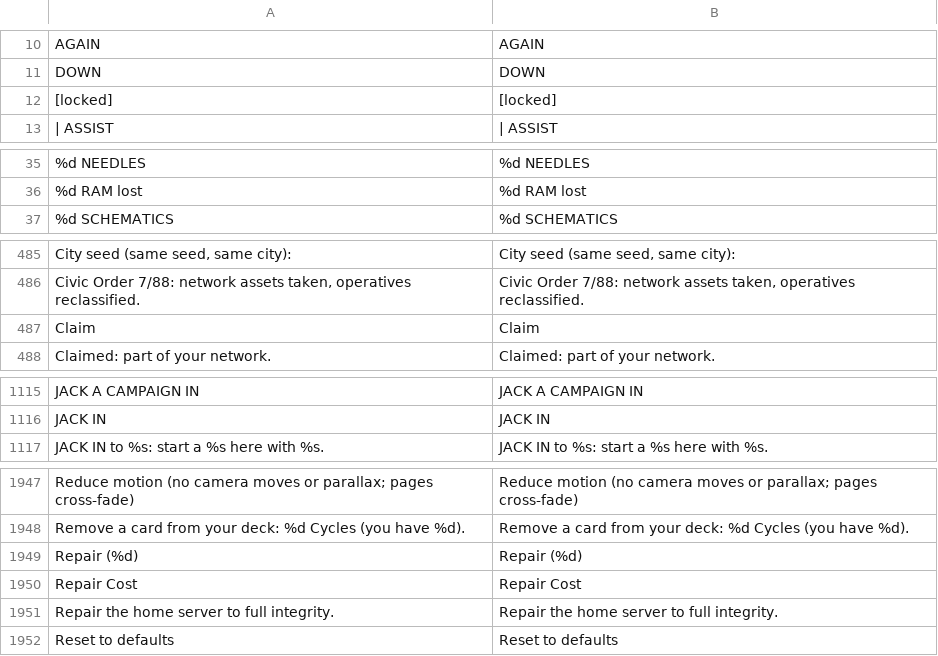
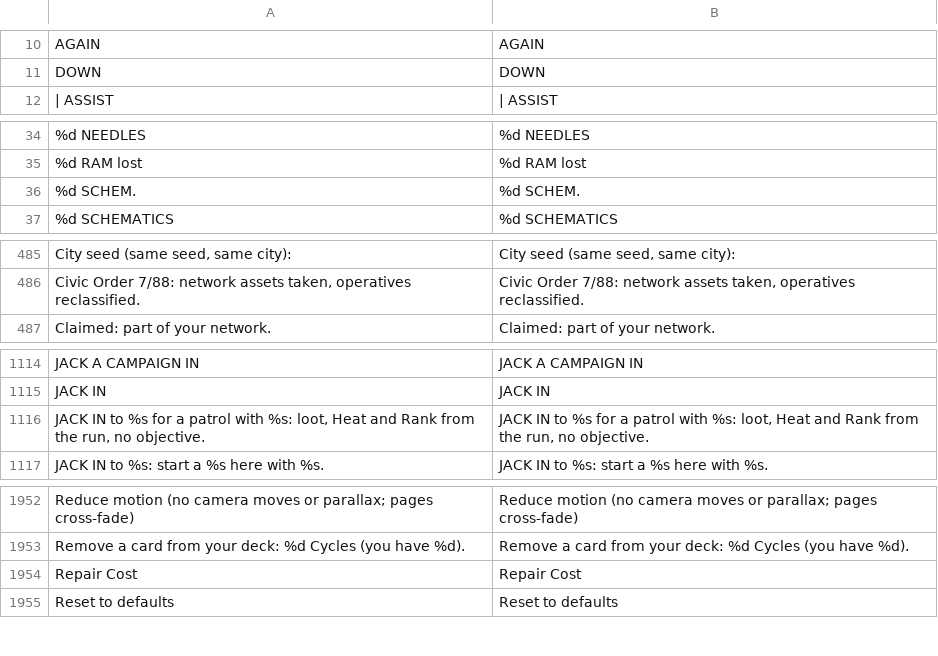
Before and after one commit to Noitues/REBEL_CELL, a CSV file: assets/text/strings.csv, drawn as a sheet; only a part is shown, gaps mark what is left out; removed rows and columns are numbered as before the commit, all else as after; the diff covers the shown part only; the diff names each change by its address in the sheet, - before the commit and + after, or states it on an @@ line.

```diff
--- a/assets/text/strings.csv
+++ b/assets/text/strings.csv
-row 12: [locked] | [locked]
+row 36: %d SCHEM. | %d SCHEM.
-row 487: Claim | Claim
+row 1116: JACK IN to %s for a patrol with %s: loot, Heat and Rank from the run, no objective. | JACK IN to %s for a patrol with %s: loot, Heat and Rank from the run, no objective.
-row 1949: Repair (%d) | Repair (%d)
-row 1951: Repair the home server to full integrity. | Repair the home server to full integrity.
```
Also changed, not shown: 11 added rows and 6 removed rows elsewhere in this file, 8 other files.
